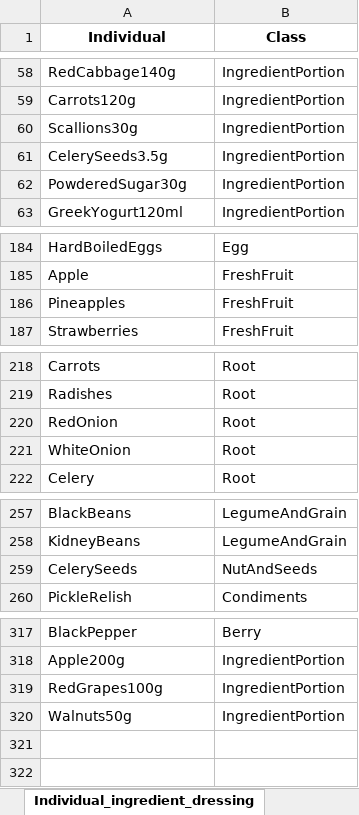
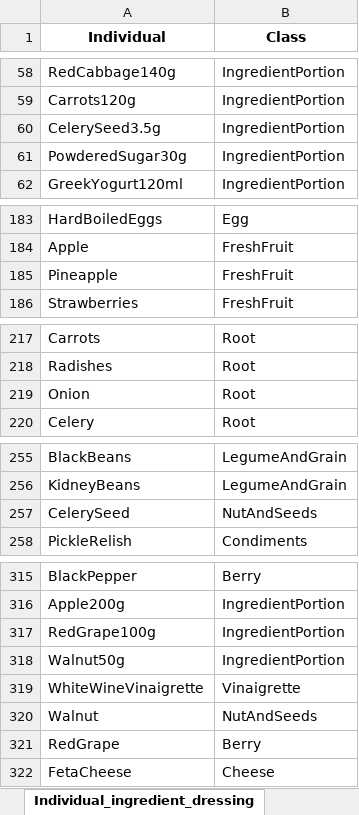
Before and after one commit to Tezigudo/SaladBarOntology, an Excel workbook: data/Salad Instance.xlsx, sheet Individual_ingredient_dressing, drawn as a sheet; only a part is shown, gaps mark what is left out; values as stored, in another font and other column widths than the file's, no borders; charts and pictures not drawn; removed rows and columns are numbered as before the commit, all else as after; the diff covers the shown part only; the diff names each change by its address in the sheet, - before the commit and + after, or states it on an @@ line.

```diff
--- a/data/Salad Instance.xlsx (sheet Individual_ingredient_dressing)
+++ b/data/Salad Instance.xlsx (sheet Individual_ingredient_dressing)
-row 60: Scallions30g | IngredientPortion
-A60 (Individual): CelerySeeds3.5g
+A60 (Individual): CelerySeed3.5g
-A185 (Individual): Pineapples
+A185 (Individual): Pineapple
-A219 (Individual): RedOnion
+A219 (Individual): Onion
-row 221: WhiteOnion | Root
-A257 (Individual): CelerySeeds
+A257 (Individual): CelerySeed
-A317 (Individual): RedGrapes100g
+A317 (Individual): RedGrape100g
-A318 (Individual): Walnuts50g
+A318 (Individual): Walnut50g
+row 319: WhiteWineVinaigrette | Vinaigrette
+row 320: Walnut | NutAndSeeds
+row 321: RedGrape | Berry
+row 322: FetaCheese | Cheese
```
Also changed, not shown: 1 edited cell elsewhere in this sheet, sheet substance_portion, data/substance_portion.xlsx, 2 other files.
